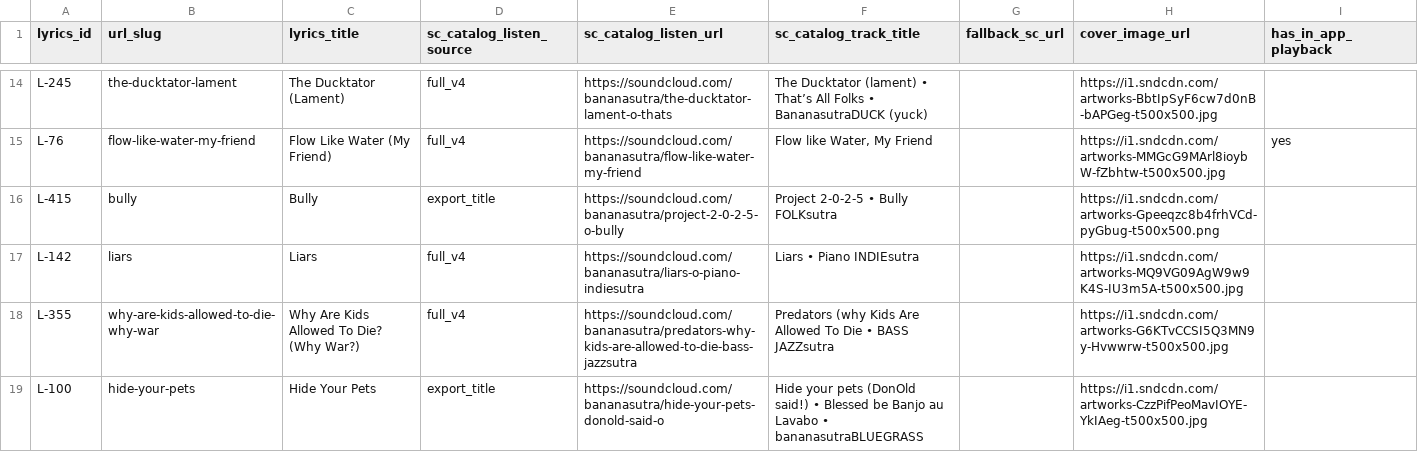
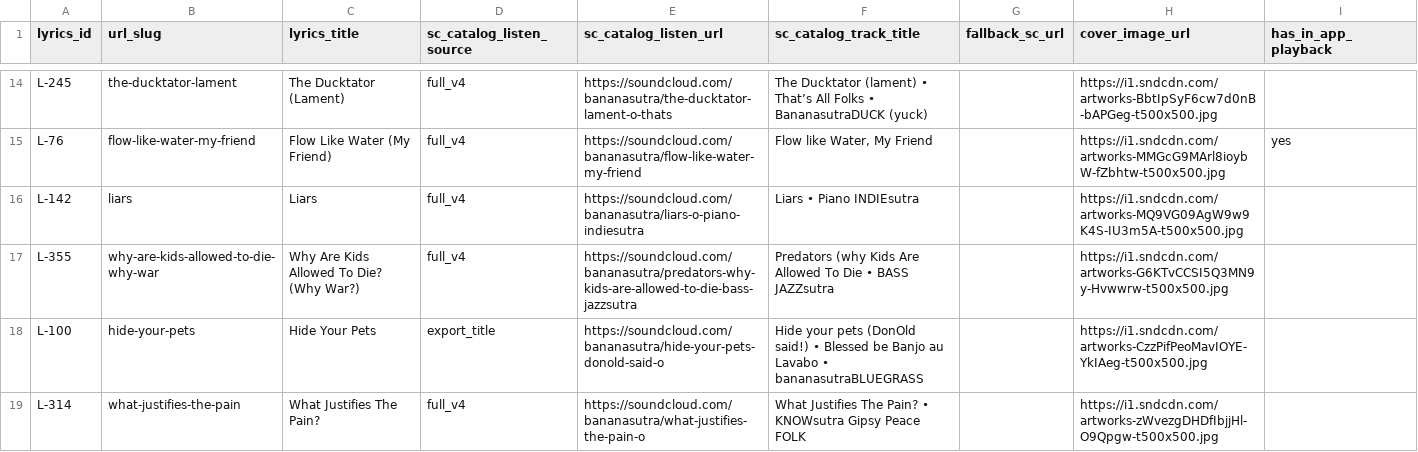
Before and after one commit to bananasutra/bananasutra-app, a CSV file: apps/banana-catalog-prototype/src/data/generated/sc_catalog_listen_automatch_review.csv, drawn as a sheet; only a part is shown, gaps mark what is left out; the shorter side is filled out with more unchanged rows; the diff names each change by its address in the sheet, - before the commit and + after, or states it on an @@ line.

```diff
--- a/apps/banana-catalog-prototype/src/data/generated/sc_catalog_listen_automatch_review.csv
+++ b/apps/banana-catalog-prototype/src/data/generated/sc_catalog_listen_automatch_review.csv
-row 16: L-415 | bully | Bully | export_title | https://soundcloud.com/bananasutra/project-2-0-2-5-o-bully | Project 2-0-2-5 • Bully FOLKsutra |  | https://i1.sndcdn.com/artworks-Gpeeqzc8b4frhVCd-pyGbug-t500x500.png
```
Also changed, not shown: apps/banana-catalog-prototype/scripts/song_slug_audit.csv, apps/banana-catalog-prototype/src/data/generated/sc_catalog_listen_review.csv, 21 other files.
